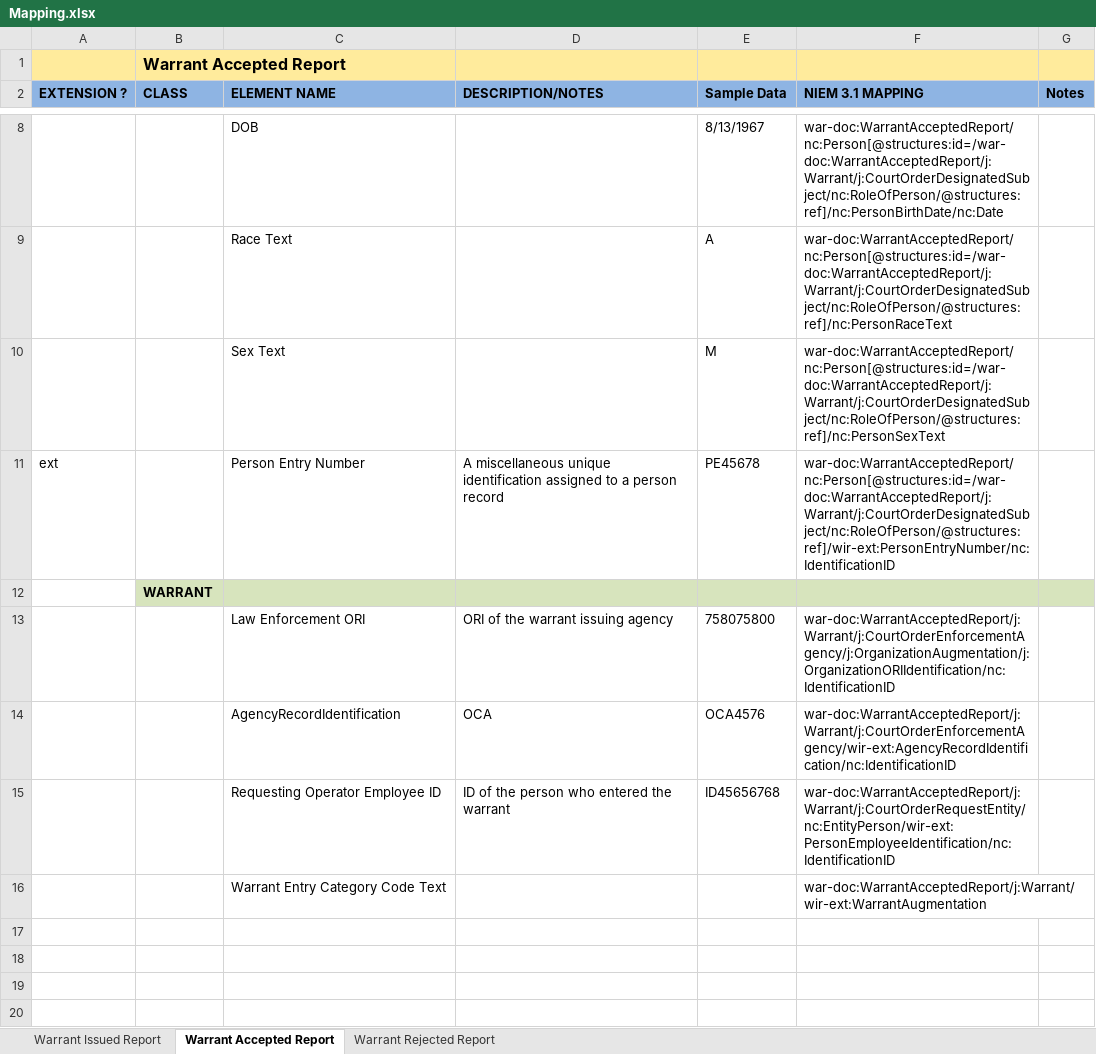
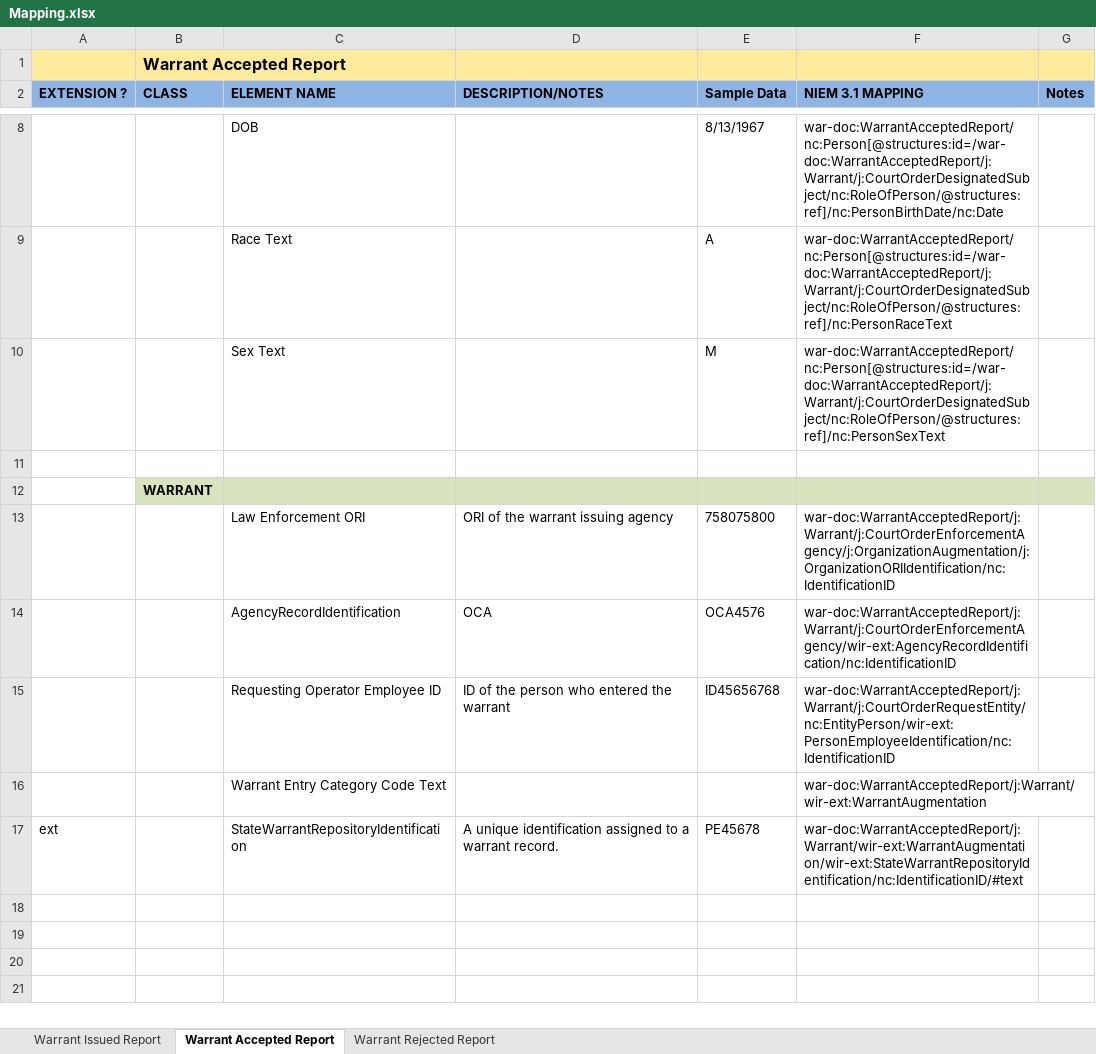
Before and after one commit to scottj7486/main, an Excel workbook: shared/ojb-resources-common/src/main/resources/ssp/Warrant_Issued_Reporting/artifacts/service_model/information_model/IEPD/documentation/Mapping.xlsx, sheet Warrant Accepted Report, drawn as a sheet; only a part is shown, gaps mark what is left out; the shorter side is filled out with more unchanged rows; values as stored, in another font and other column widths than the file's, no borders; the diff names each change by its address in the sheet, - before the commit and + after, or states it on an @@ line.

Commit message:
Replaced “Person Entry Number" in the Warrant Accepted Report with "State Warrant Repository ID".
Replaced "Person Record Identification ID” in the Warrant Modification
Request” with "State Warrant Repository ID”.

See corresponding mapping spreadsheets.

```diff
--- a/shared/ojb-resources-common/src/main/resources/ssp/Warrant_Issued_Reporting/artifacts/service_model/information_model/IEPD/documentation/Mapping.xlsx (sheet Warrant Accepted Report)
+++ b/shared/ojb-resources-common/src/main/resources/ssp/Warrant_Issued_Reporting/artifacts/service_model/information_model/IEPD/documentation/Mapping.xlsx (sheet Warrant Accepted Report)
-row 11: ext |  | Person Entry Number | A miscellaneous unique identification assigned to a person record | PE45678 | war-doc:WarrantAcceptedReport/nc:Person[@structures:id=/war-doc:WarrantAcceptedReport/j:Warrant/j:CourtOrderDesignatedSubject/nc:RoleOfPerson/@structures:ref]/wir-ext:PersonEntryNumber/nc:IdentificationID
+row 11: (empty)
-row 17: (empty)
+row 17: ext |  | StateWarrantRepositoryIdentification | A unique identification assigned to a warrant record. | PE45678 | war-doc:WarrantAcceptedReport/j:Warrant/wir-ext:WarrantAugmentation/wir-ext:StateWarrantRepositoryIdentification/nc:IdentificationID/#text
```
Also changed, not shown: shared/ojb-resources-common/src/main/resources/ssp/Warrant_Modification_Request/artifacts/service_model/information_model/IEPD/documentation/Mapping.xlsx, 4 other files.
